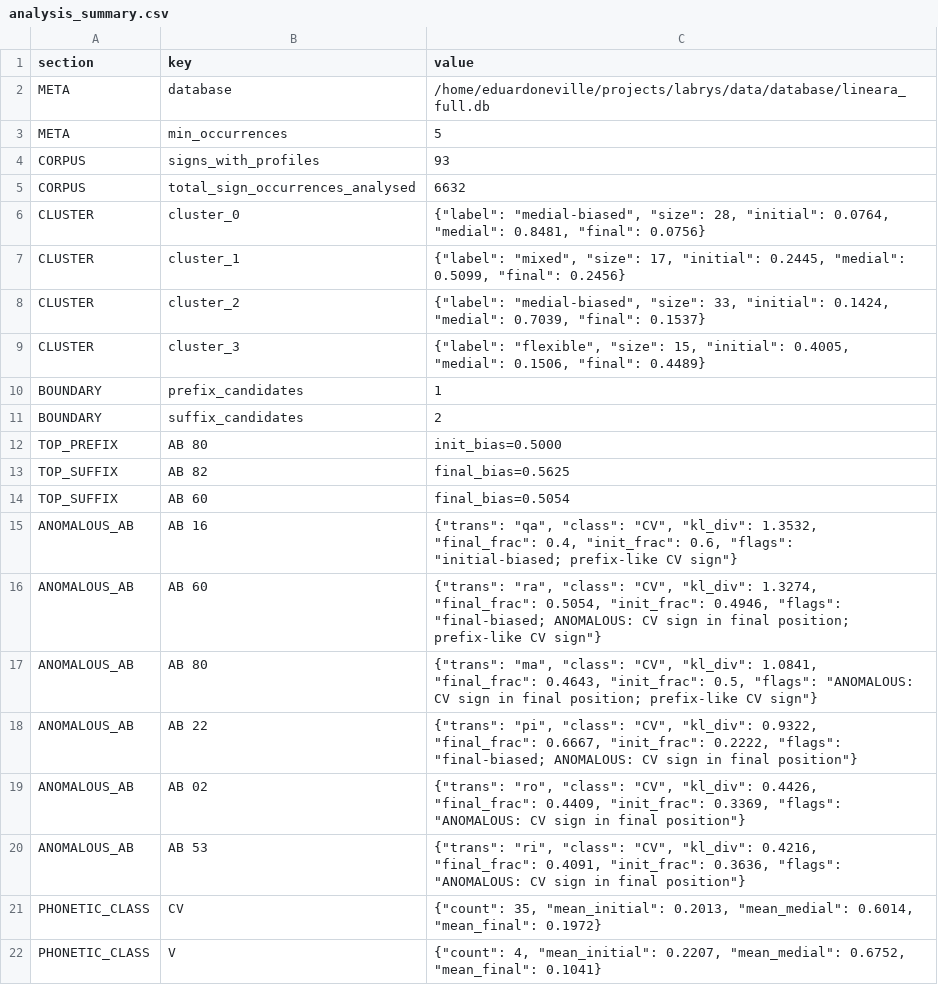
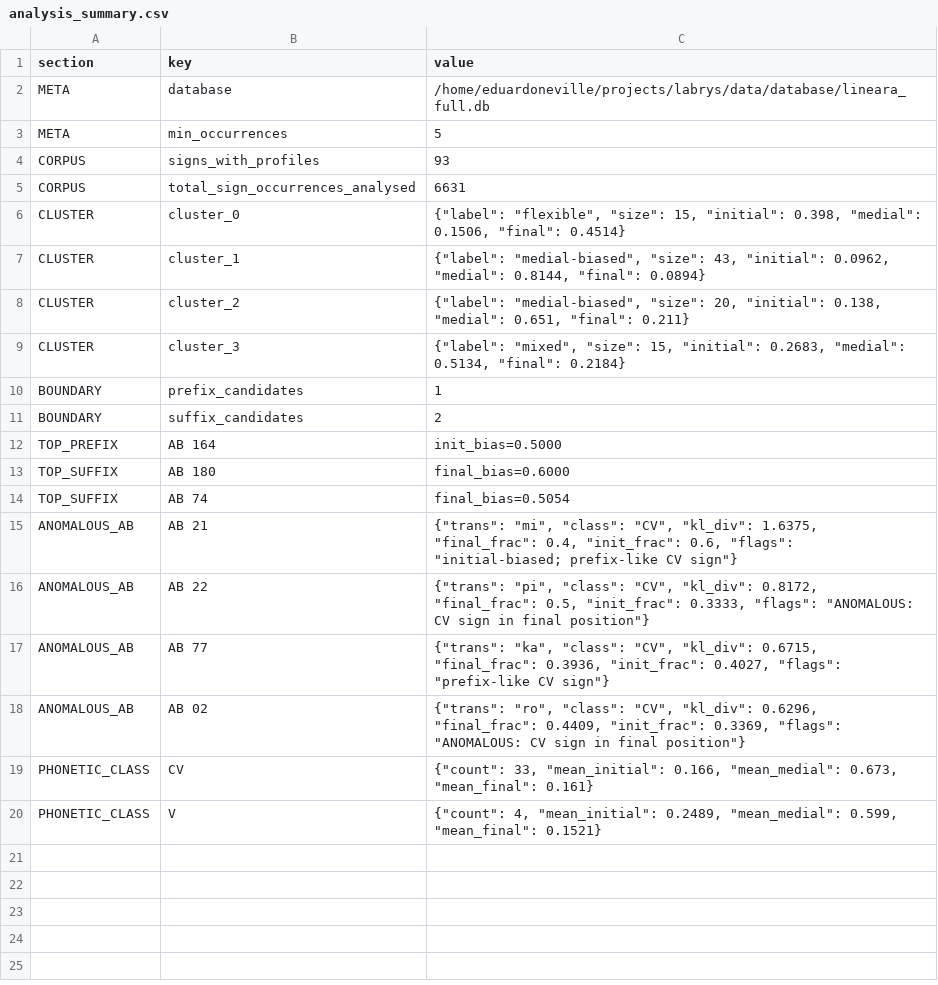
Before and after one commit to EduardoNeville/labrys, a CSV file: data/analysis/positional/analysis_summary.csv, drawn as a sheet.

```diff
--- a/data/analysis/positional/analysis_summary.csv
+++ b/data/analysis/positional/analysis_summary.csv
@@ -4,19 +4,17 @@ META,min_occurrences,5
 CORPUS,signs_with_profiles,93
-CORPUS,total_sign_occurrences_analysed,6632
-CLUSTER,cluster_0,"{""label"": ""medial-biased"", ""size"": 28, ""initial"": 0.0764, ""medial"": 0.8481, ""final"": 0.0756}"
-CLUSTER,cluster_1,"{""label"": ""mixed"", ""size"": 17, ""initial"": 0.2445, ""medial"": 0.5099, ""final"": 0.2456}"
-CLUSTER,cluster_2,"{""label"": ""medial-biased"", ""size"": 33, ""initial"": 0.1424, ""medial"": 0.7039, ""final"": 0.1537}"
-CLUSTER,cluster_3,"{""label"": ""flexible"", ""size"": 15, ""initial"": 0.4005, ""medial"": 0.1506, ""final"": 0.4489}"
+CORPUS,total_sign_occurrences_analysed,6631
+CLUSTER,cluster_0,"{""label"": ""flexible"", ""size"": 15, ""initial"": 0.398, ""medial"": 0.1506, ""final"": 0.4514}"
+CLUSTER,cluster_1,"{""label"": ""medial-biased"", ""size"": 43, ""initial"": 0.0962, ""medial"": 0.8144, ""final"": 0.0894}"
+CLUSTER,cluster_2,"{""label"": ""medial-biased"", ""size"": 20, ""initial"": 0.138, ""medial"": 0.651, ""final"": 0.211}"
+CLUSTER,cluster_3,"{""label"": ""mixed"", ""size"": 15, ""initial"": 0.2683, ""medial"": 0.5134, ""final"": 0.2184}"
 BOUNDARY,prefix_candidates,1
 BOUNDARY,suffix_candidates,2
-TOP_PREFIX,AB 80,init_bias=0.5000
-TOP_SUFFIX,AB 82,final_bias=0.5625
-TOP_SUFFIX,AB 60,final_bias=0.5054
-ANOMALOUS_AB,AB 16,"{""trans"": ""qa"", ""class"": ""CV"", ""kl_div"": 1.3532, ""final_frac"": 0.4, ""init_frac"": 0.6, ""flags"": ""initial-biased; prefix-like CV sign""}"
-ANOMALOUS_AB,AB 60,"{""trans"": ""ra"", ""class"": ""CV"", ""kl_div"": 1.3274, ""final_frac"": 0.5054, ""init_frac"": 0.4946, ""flags"": ""final-biased; ANOMALOUS: CV sign in final position; prefix-like CV sign""}"
-ANOMALOUS_AB,AB 80,"{""trans"": ""ma"", ""class"": ""CV"", ""kl_div"": 1.0841, ""final_frac"": 0.4643, ""init_frac"": 0.5, ""flags"": ""ANOMALOUS: CV sign in final position; prefix-like CV sign""}"
-ANOMALOUS_AB,AB 22,"{""trans"": ""pi"", ""class"": ""CV"", ""kl_div"": 0.9322, ""final_frac"": 0.6667, ""init_frac"": 0.2222, ""flags"": ""final-biased; ANOMALOUS: CV sign in final position""}"
-ANOMALOUS_AB,AB 02,"{""trans"": ""ro"", ""class"": ""CV"", ""kl_div"": 0.4426, ""final_frac"": 0.4409, ""init_frac"": 0.3369, ""flags"": ""ANOMALOUS: CV sign in final position""}"
-ANOMALOUS_AB,AB 53,"{""trans"": ""ri"", ""class"": ""CV"", ""kl_div"": 0.4216, ""final_frac"": 0.4091, ""init_frac"": 0.3636, ""flags"": ""ANOMALOUS: CV sign in final position""}"
-PHONETIC_CLASS,CV,"{""count"": 35, ""mean_initial"": 0.2013, ""mean_medial"": 0.6014, ""mean_final"": 0.1972}"
-PHONETIC_CLASS,V,"{""count"": 4, ""mean_initial"": 0.2207, ""mean_medial"": 0.6752, ""mean_final"": 0.1041}"
+TOP_PREFIX,AB 164,init_bias=0.5000
+TOP_SUFFIX,AB 180,final_bias=0.6000
+TOP_SUFFIX,AB 74,final_bias=0.5054
+ANOMALOUS_AB,AB 21,"{""trans"": ""mi"", ""class"": ""CV"", ""kl_div"": 1.6375, ""final_frac"": 0.4, ""init_frac"": 0.6, ""flags"": ""initial-biased; prefix-like CV sign""}"
+ANOMALOUS_AB,AB 22,"{""trans"": ""pi"", ""class"": ""CV"", ""kl_div"": 0.8172, ""final_frac"": 0.5, ""init_frac"": 0.3333, ""flags"": ""ANOMALOUS: CV sign in final position""}"
+ANOMALOUS_AB,AB 77,"{""trans"": ""ka"", ""class"": ""CV"", ""kl_div"": 0.6715, ""final_frac"": 0.3936, ""init_frac"": 0.4027, ""flags"": ""prefix-like CV sign""}"
+ANOMALOUS_AB,AB 02,"{""trans"": ""ro"", ""class"": ""CV"", ""kl_div"": 0.6296, ""final_frac"": 0.4409, ""init_frac"": 0.3369, ""flags"": ""ANOMALOUS: CV sign in final position""}"
+PHONETIC_CLASS,CV,"{""count"": 33, ""mean_initial"": 0.166, ""mean_medial"": 0.673, ""mean_final"": 0.161}"
+PHONETIC_CLASS,V,"{""count"": 4, ""mean_initial"": 0.2489, ""mean_medial"": 0.599, ""mean_final"": 0.1521}"
```
Also changed, not shown: data/analysis/commodity_decoding/sign_commodity_enrichment.csv, data/analysis/linguistic/phonetic_grid_confidence.csv, 20 other files.
